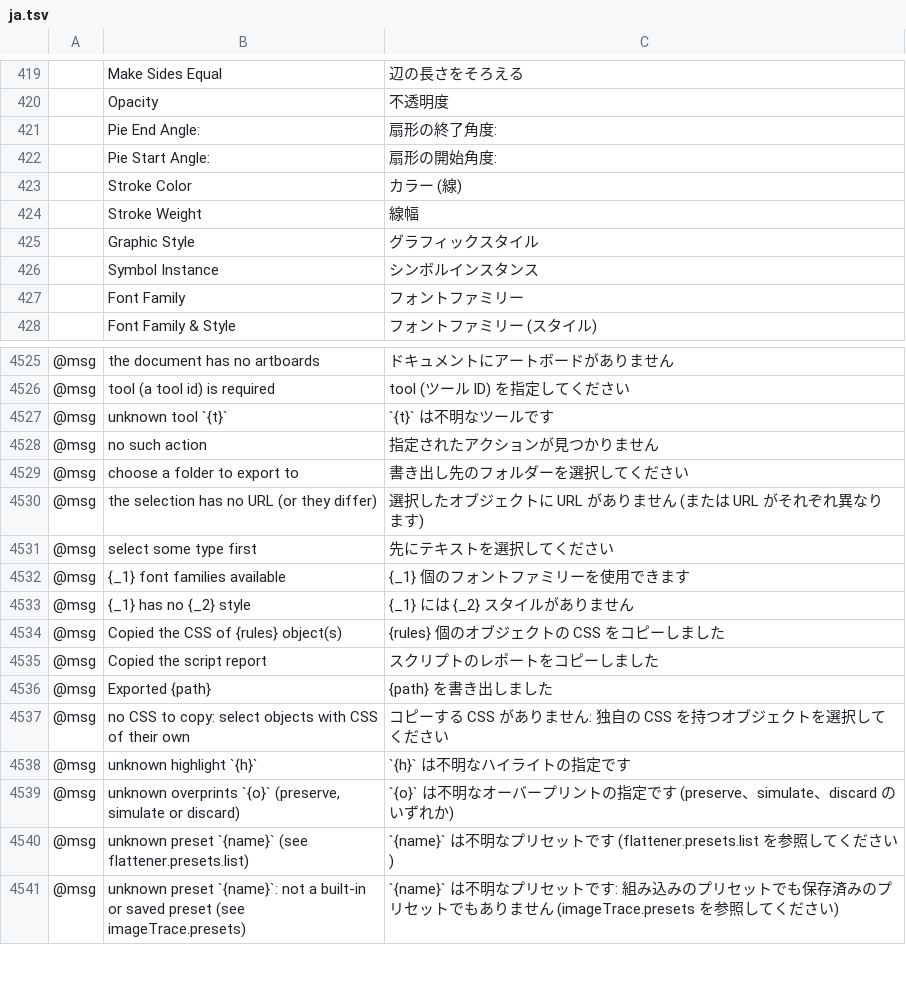
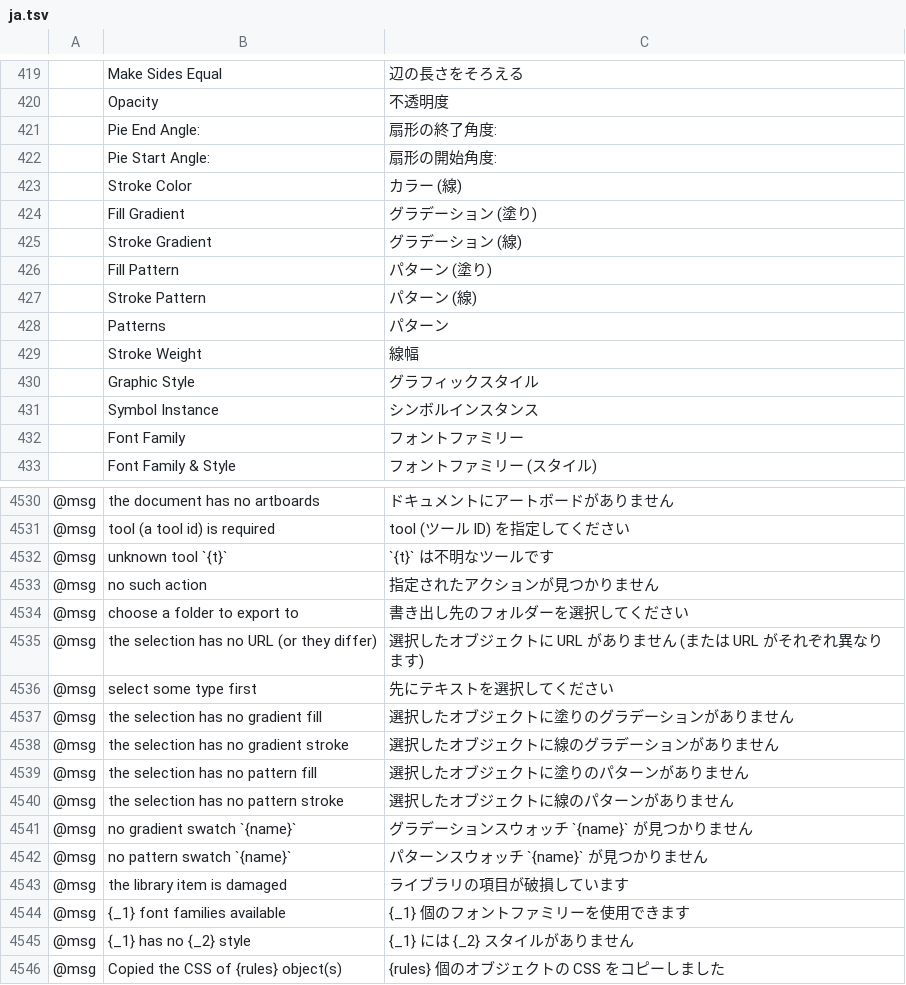
Before and after one commit to 7hoovR/vectorcraft, a TSV file: crates/ui-egui/src/i18n/ja.tsv, drawn as a sheet; only a part is shown, gaps mark what is left out; the shorter side is filled out with more unchanged rows; the diff names each change by its address in the sheet, - before the commit and + after, or states it on an @@ line.

```diff
--- a/crates/ui-egui/src/i18n/ja.tsv
+++ b/crates/ui-egui/src/i18n/ja.tsv
+row 424:  | Fill Gradient | グラデーション (塗り)
+row 425:  | Stroke Gradient | グラデーション (線)
+row 426:  | Fill Pattern | パターン (塗り)
+row 427:  | Stroke Pattern | パターン (線)
+row 428:  | Patterns | パターン
+row 4537: @msg | the selection has no gradient fill | 選択したオブジェクトに塗りのグラデーションがありません
+row 4538: @msg | the selection has no gradient stroke | 選択したオブジェクトに線のグラデーションがありません
+row 4539: @msg | the selection has no pattern fill | 選択したオブジェクトに塗りのパターンがありません
+row 4540: @msg | the selection has no pattern stroke | 選択したオブジェクトに線のパターンがありません
+row 4541: @msg | no gradient swatch `{name}` | グラデーションスウォッチ `{name}` が見つかりません
+row 4542: @msg | no pattern swatch `{name}` | パターンスウォッチ `{name}` が見つかりません
+row 4543: @msg | the library item is damaged | ライブラリの項目が破損しています
```
Also changed, not shown: crates/ui-egui/src/i18n/el.tsv, crates/ui-egui/src/i18n/ka.tsv, 30 other files.
